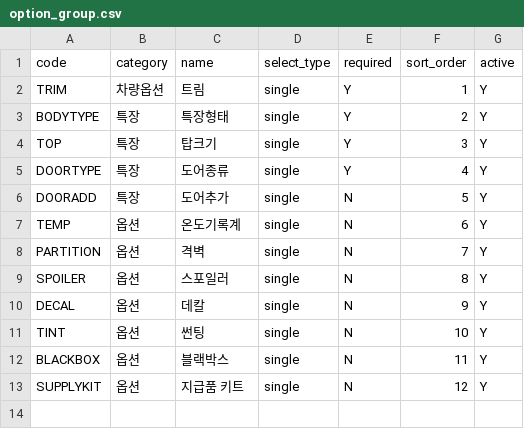
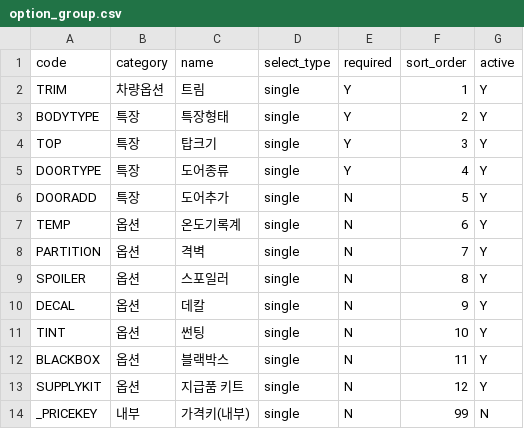
Before and after one commit to EVNSolution/buildup-ev, a CSV file: db/seed/option_group.csv, drawn as a sheet; the diff names each change by its address in the sheet, - before the commit and + after, or states it on an @@ line.

```diff
--- a/db/seed/option_group.csv
+++ b/db/seed/option_group.csv
+row 14: _PRICEKEY | 내부 | 가격키(내부) | single | N | 99 | N
```
Also changed, not shown: db/seed/option_price.csv, db/seed/option_rule.csv, 10 other files.
